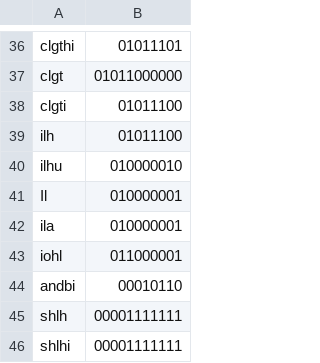
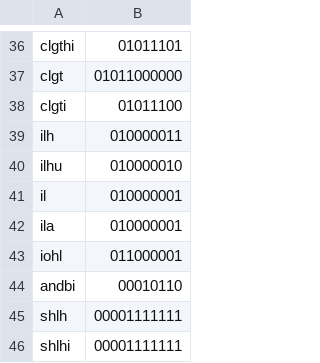
Before and after one commit to Dieg0C0rd0v4/SPU-Project, a CSV file: parser_lookup.csv, drawn as a sheet; only a part is shown, gaps mark what is left out.

```diff
--- a/parser_lookup.csv
+++ b/parser_lookup.csv
@@ -38,5 +38,5 @@ clgt,01011000000
 clgti,01011100
-ilh  ,01011100
+ilh  ,010000011
 ilhu  ,010000010
-Il  ,010000001
+il  ,010000001
 ila  ,010000001
```
Also changed, not shown: 30 other files.
